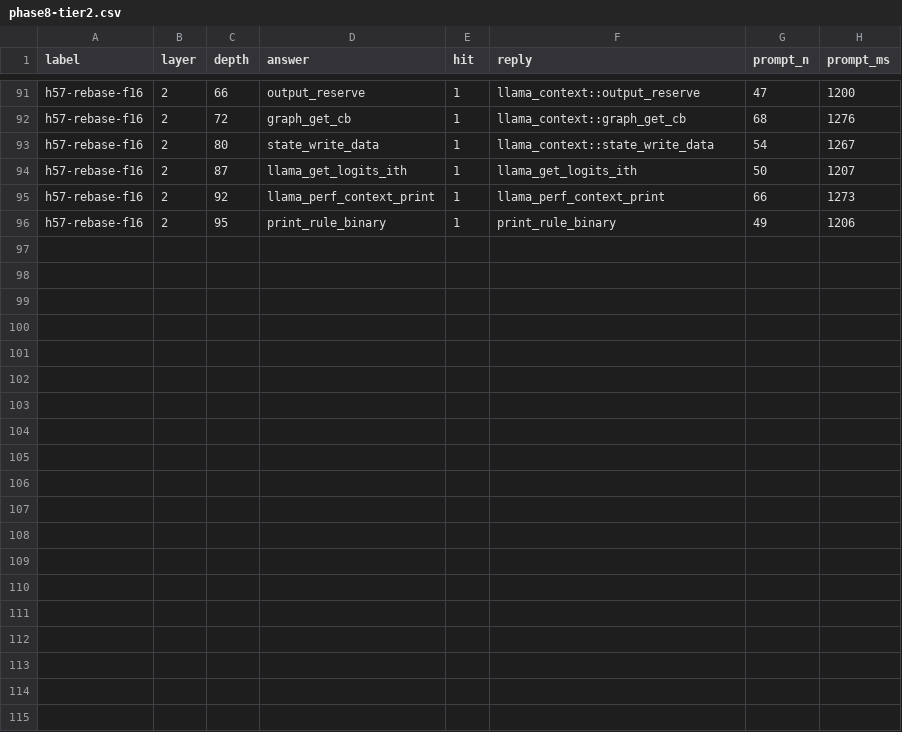
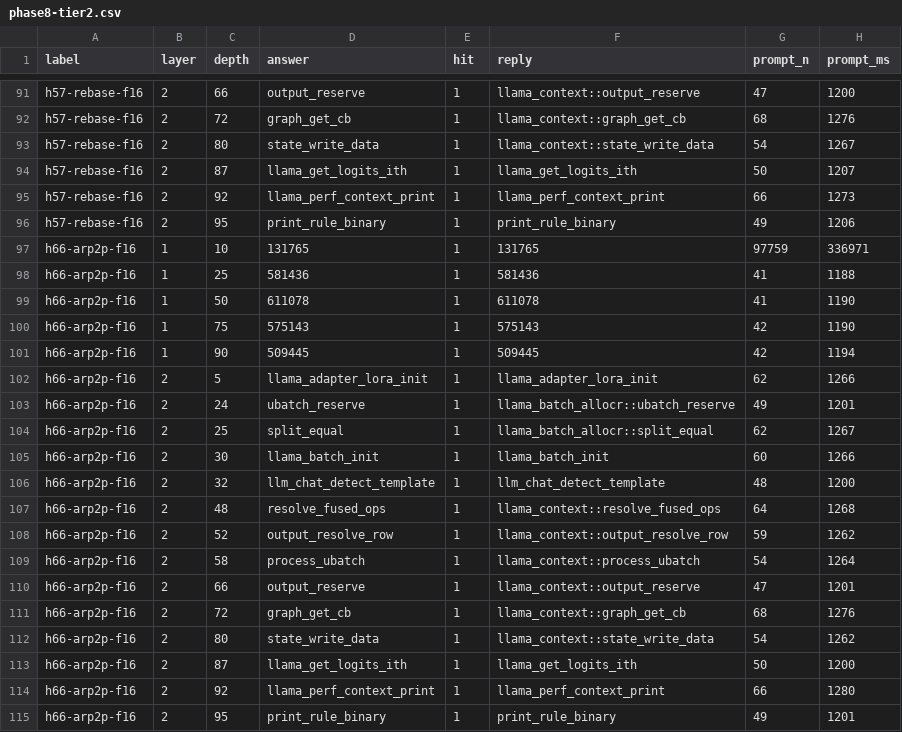
Before and after one commit to Tom1tk/p100-inference-benchmarks, a CSV file: results/phase8-tier2.csv, drawn as a sheet; only a part is shown, gaps mark what is left out; the diff names each change by its address in the sheet, - before the commit and + after, or states it on an @@ line.

```diff
--- a/results/phase8-tier2.csv
+++ b/results/phase8-tier2.csv
+row 97: h66-arp2p-f16 | 1 | 10 | 131765 | 1 | 131765 | 97759 | 336971
+row 98: h66-arp2p-f16 | 1 | 25 | 581436 | 1 | 581436 | 41 | 1188
+row 99: h66-arp2p-f16 | 1 | 50 | 611078 | 1 | 611078 | 41 | 1190
+row 100: h66-arp2p-f16 | 1 | 75 | 575143 | 1 | 575143 | 42 | 1190
+row 101: h66-arp2p-f16 | 1 | 90 | 509445 | 1 | 509445 | 42 | 1194
+row 102: h66-arp2p-f16 | 2 | 5 | llama_adapter_lora_init | 1 | llama_adapter_lora_init | 62 | 1266
+row 103: h66-arp2p-f16 | 2 | 24 | ubatch_reserve | 1 | llama_batch_allocr::ubatch_reserve | 49 | 1201
+row 104: h66-arp2p-f16 | 2 | 25 | split_equal | 1 | llama_batch_allocr::split_equal | 62 | 1267
+row 105: h66-arp2p-f16 | 2 | 30 | llama_batch_init | 1 | llama_batch_init | 60 | 1266
+row 106: h66-arp2p-f16 | 2 | 32 | llm_chat_detect_template | 1 | llm_chat_detect_template | 48 | 1200
+row 107: h66-arp2p-f16 | 2 | 48 | resolve_fused_ops | 1 | llama_context::resolve_fused_ops | 64 | 1268
+row 108: h66-arp2p-f16 | 2 | 52 | output_resolve_row | 1 | llama_context::output_resolve_row | 59 | 1262
+row 109: h66-arp2p-f16 | 2 | 58 | process_ubatch | 1 | llama_context::process_ubatch | 54 | 1264
+row 110: h66-arp2p-f16 | 2 | 66 | output_reserve | 1 | llama_context::output_reserve | 47 | 1201
+row 111: h66-arp2p-f16 | 2 | 72 | graph_get_cb | 1 | llama_context::graph_get_cb | 68 | 1276
+row 112: h66-arp2p-f16 | 2 | 80 | state_write_data | 1 | llama_context::state_write_data | 54 | 1262
+row 113: h66-arp2p-f16 | 2 | 87 | llama_get_logits_ith | 1 | llama_get_logits_ith | 50 | 1200
+row 114: h66-arp2p-f16 | 2 | 92 | llama_perf_context_print | 1 | llama_perf_context_print | 66 | 1280
+row 115: h66-arp2p-f16 | 2 | 95 | print_rule_binary | 1 | print_rule_binary | 49 | 1201
```
Also changed, not shown: 4 other files.
